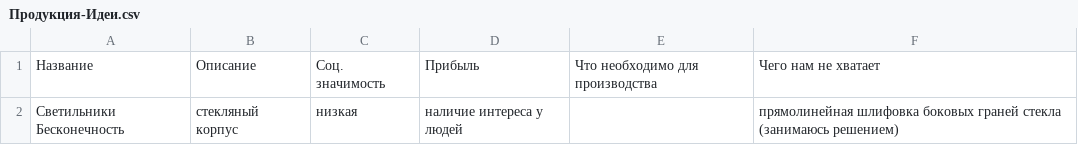
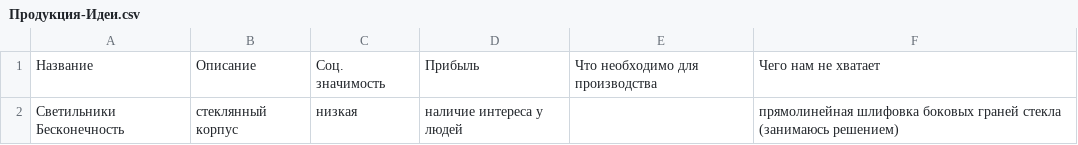
Before and after one commit to syeysk/information, a CSV file: Продукция-Идеи.csv, drawn as a sheet.

Commit message:
Update Продукция-Идеи.csv

```diff
--- a/Продукция-Идеи.csv
+++ b/Продукция-Идеи.csv
@@ -1,2 +1,2 @@
 Название,Описание,Соц. значимость,Прибыль,Что необходимо для производства,Чего нам не хватает
-Светильники Бесконечность,стекляный корпус,низкая,наличие интереса у людей,,прямолинейная шлифовка боковых граней стекла (занимаюсь решением)
+Светильники Бесконечность,стеклянный корпус,низкая,наличие интереса у людей,,прямолинейная шлифовка боковых граней стекла (занимаюсь решением)
```
